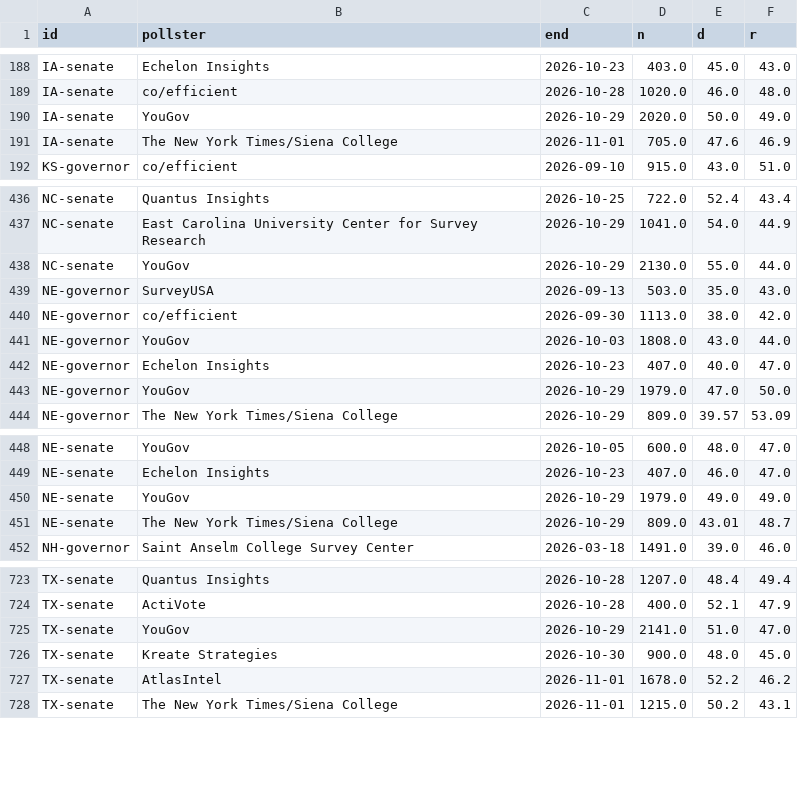
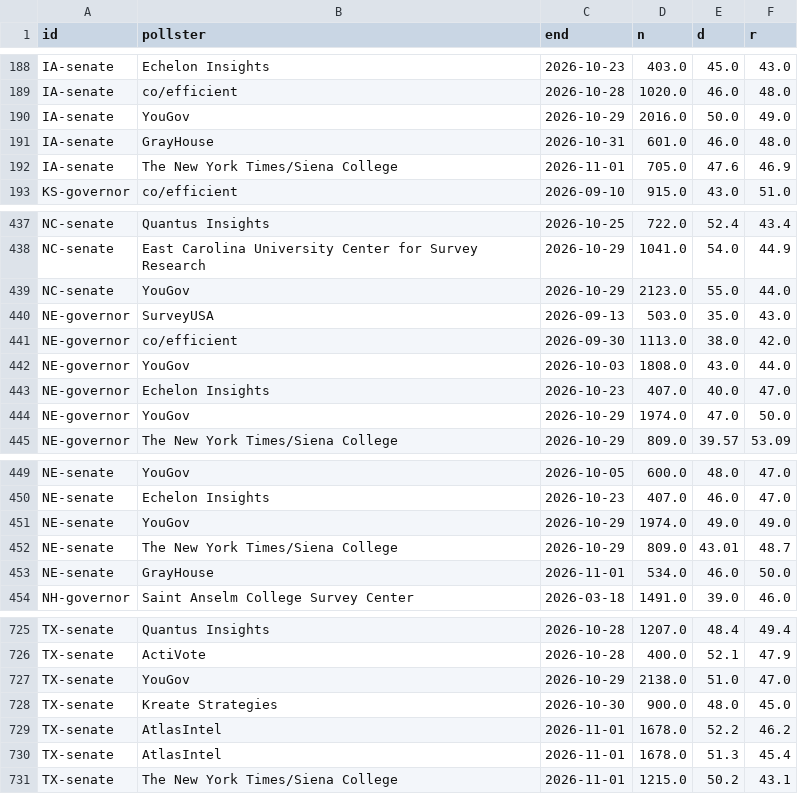
Before and after one commit to danbaer0413-cpu/election-needle, a CSV file: data/polls_all.csv, drawn as a sheet; only a part is shown, gaps mark what is left out; the diff covers the shown part only.

```diff
--- a/data/polls_all.csv
+++ b/data/polls_all.csv
@@ -189,3 +189,4 @@ IA-senate,Echelon Insights,2026-10-23,403.0,45.0,43.0
 IA-senate,co/efficient,2026-10-28,1020.0,46.0,48.0
-IA-senate,YouGov,2026-10-29,2020.0,50.0,49.0
+IA-senate,YouGov,2026-10-29,2016.0,50.0,49.0
+IA-senate,GrayHouse,2026-10-31,601.0,46.0,48.0
 IA-senate,The New York Times/Siena College,2026-11-01,705.0,47.6,46.9
@@ -437,3 +438,3 @@ NC-senate,Quantus Insights,2026-10-25,722.0,52.4,43.4
 NC-senate,East Carolina University Center for Survey Research,2026-10-29,1041.0,54.0,44.9
-NC-senate,YouGov,2026-10-29,2130.0,55.0,44.0
+NC-senate,YouGov,2026-10-29,2123.0,55.0,44.0
 NE-governor,SurveyUSA,2026-09-13,503.0,35.0,43.0
@@ -442,3 +443,3 @@ NE-governor,YouGov,2026-10-03,1808.0,43.0,44.0
 NE-governor,Echelon Insights,2026-10-23,407.0,40.0,47.0
-NE-governor,YouGov,2026-10-29,1979.0,47.0,50.0
+NE-governor,YouGov,2026-10-29,1974.0,47.0,50.0
 NE-governor,The New York Times/Siena College,2026-10-29,809.0,39.57,53.09
@@ -449,4 +450,5 @@ NE-senate,YouGov,2026-10-05,600.0,48.0,47.0
 NE-senate,Echelon Insights,2026-10-23,407.0,46.0,47.0
-NE-senate,YouGov,2026-10-29,1979.0,49.0,49.0
+NE-senate,YouGov,2026-10-29,1974.0,49.0,49.0
 NE-senate,The New York Times/Siena College,2026-10-29,809.0,43.01,48.7
+NE-senate,GrayHouse,2026-11-01,534.0,46.0,50.0
 NH-governor,Saint Anselm College Survey Center,2026-03-18,1491.0,39.0,46.0
@@ -724,5 +726,6 @@ TX-senate,Quantus Insights,2026-10-28,1207.0,48.4,49.4
 TX-senate,ActiVote,2026-10-28,400.0,52.1,47.9
-TX-senate,YouGov,2026-10-29,2141.0,51.0,47.0
+TX-senate,YouGov,2026-10-29,2138.0,51.0,47.0
 TX-senate,Kreate Strategies,2026-10-30,900.0,48.0,45.0
 TX-senate,AtlasIntel,2026-11-01,1678.0,52.2,46.2
+TX-senate,AtlasIntel,2026-11-01,1678.0,51.3,45.4
 TX-senate,The New York Times/Siena College,2026-11-01,1215.0,50.2,43.1
```
Also changed, not shown: 10 edited cells elsewhere in this file, data/MI/governor/early.csv, data/MI/u-s-senate/early.csv, 27 other files.
